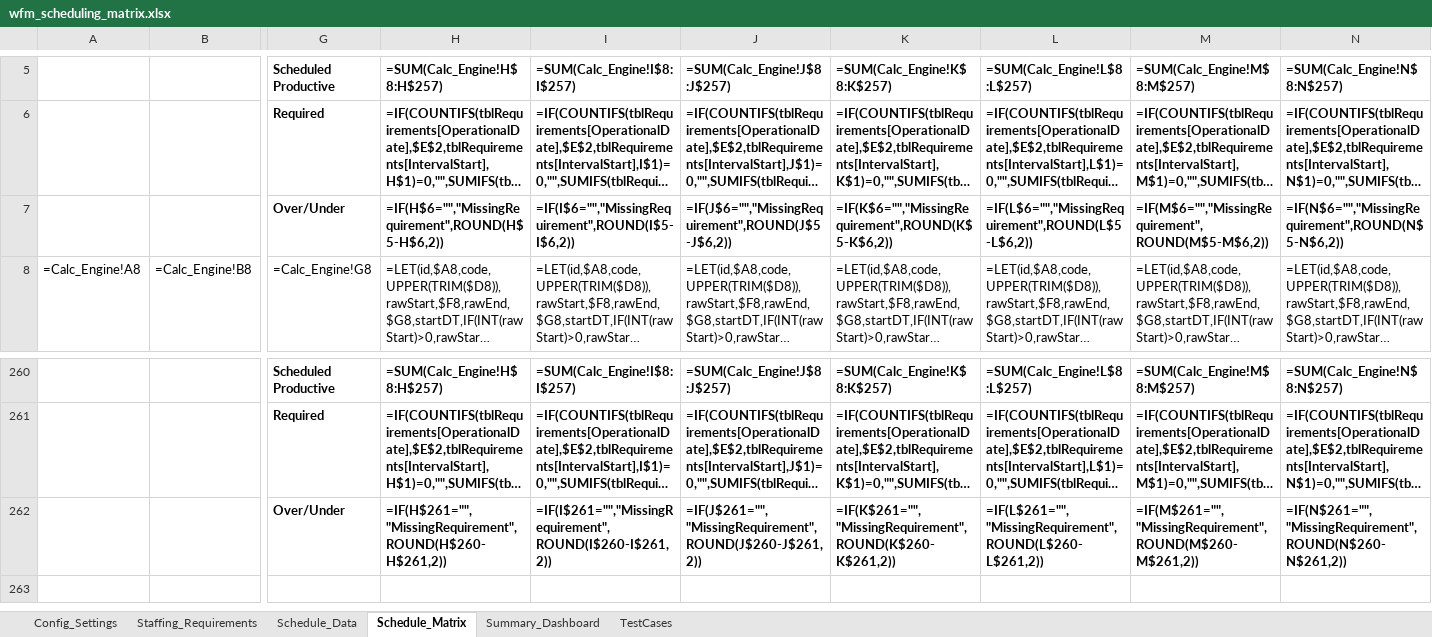
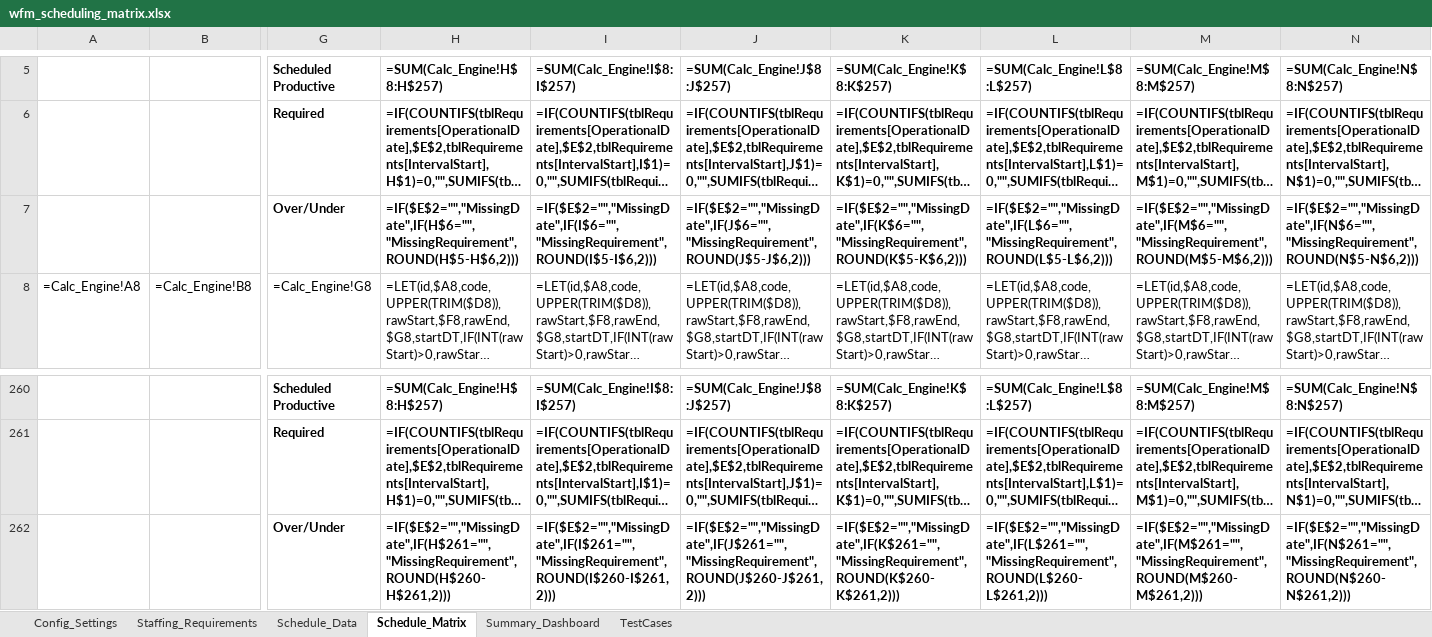
Before and after one commit to jonas230ph/excel_scheduled_file, an Excel workbook: excel schedule/wfm_scheduling_matrix.xlsx, sheet Schedule_Matrix, drawn as a sheet; only a part is shown, gaps mark what is left out; long unchanged cells end in …; values as stored, in another font and other column widths than the file's, no borders; formulas without a stored value are shown as written; conditional formats not drawn; removed rows and columns are numbered as before the commit, all else as after; rows hold the shown columns only; the diff names each change by its address in the sheet, - before the commit and + after, or states it on an @@ line.

```diff
--- a/excel schedule/wfm_scheduling_matrix.xlsx (sheet Schedule_Matrix)
+++ b/excel schedule/wfm_scheduling_matrix.xlsx (sheet Schedule_Matrix)
-row 7:  |  | Over/Under | =IF(H$6="","MissingRequirement",ROUND(H$5-H$6,2)) | =IF(I$6="","MissingRequirement",ROUND(I$5-I$6,2)) | =IF(J$6="","MissingRequirement",ROUND(J$5-J$6,2)) | =IF(K$6="","MissingRequirement",ROUND(K$5-K$6,2)) | =IF(L$6="","MissingRequirement",ROUND(L$5-L$6,2)) | =IF(M$6="","MissingRequirement",ROUND(M$5-M$6,2)) | =IF(N$6="","MissingRequirement",ROUND(N$5-N$6,2))
+row 7:  |  | Over/Under | =IF($E$2="","MissingDate",IF(H$6="","MissingRequirement",ROUND(H$5-H$6,2))) | =IF($E$2="","MissingDate",IF(I$6="","MissingRequirement",ROUND(I$5-I$6,2))) | =IF($E$2="","MissingDate",IF(J$6="","MissingRequirement",ROUND(J$5-J$6,2))) | =IF($E$2="","MissingDate",IF(K$6="","MissingRequirement",ROUND(K$5-K$6,2))) | =IF($E$2="","MissingDate",IF(L$6="","MissingRequirement",ROUND(L$5-L$6,2))) | =IF($E$2="","MissingDate",IF(M$6="","MissingRequirement",ROUND(M$5-M$6,2))) | =IF($E$2="","MissingDate",IF(N$6="","MissingRequirement",ROUND(N$5-N$6,2)))
-row 262:  |  | Over/Under | =IF(H$261="","MissingRequirement",ROUND(H$260-H$261,2)) | =IF(I$261="","MissingRequirement",ROUND(I$260-I$261,2)) | =IF(J$261="","MissingRequirement",ROUND(J$260-J$261,2)) | =IF(K$261="","MissingRequirement",ROUND(K$260-K$261,2)) | =IF(L$261="","MissingRequirement",ROUND(L$260-L$261,2)) | =IF(M$261="","MissingRequirement",ROUND(M$260-M$261,2)) | =IF(N$261="","MissingRequirement",ROUND(N$260-N$261,2))
+row 262:  |  | Over/Under | =IF($E$2="","MissingDate",IF(H$261="","MissingRequirement",ROUND(H$260-H$261,2))) | =IF($E$2="","MissingDate",IF(I$261="","MissingRequirement",ROUND(I$260-I$261,2))) | =IF($E$2="","MissingDate",IF(J$261="","MissingRequirement",ROUND(J$260-J$261,2))) | =IF($E$2="","MissingDate",IF(K$261="","MissingRequirement",ROUND(K$260-K$261,2))) | =IF($E$2="","MissingDate",IF(L$261="","MissingRequirement",ROUND(L$260-L$261,2))) | =IF($E$2="","MissingDate",IF(M$261="","MissingRequirement",ROUND(M$260-M$261,2))) | =IF($E$2="","MissingDate",IF(N$261="","MissingRequirement",ROUND(N$260-N$261,2)))
```
Also changed, not shown: sheet Schedule_Data, sheet TestCases, sheet Config_Settings, hidden cells, 10 other files.
